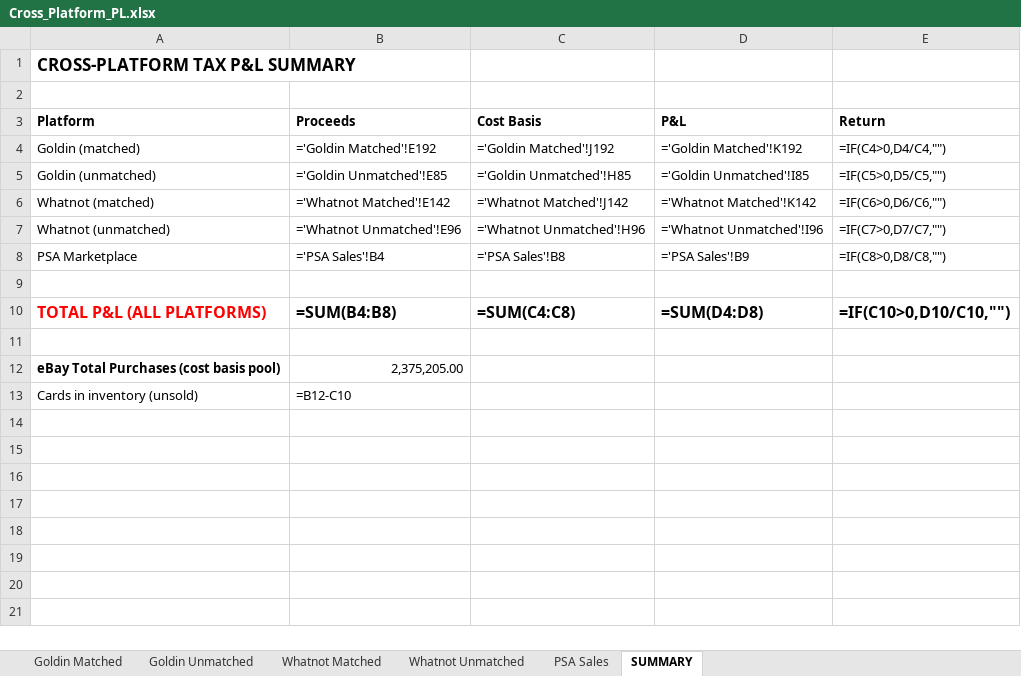
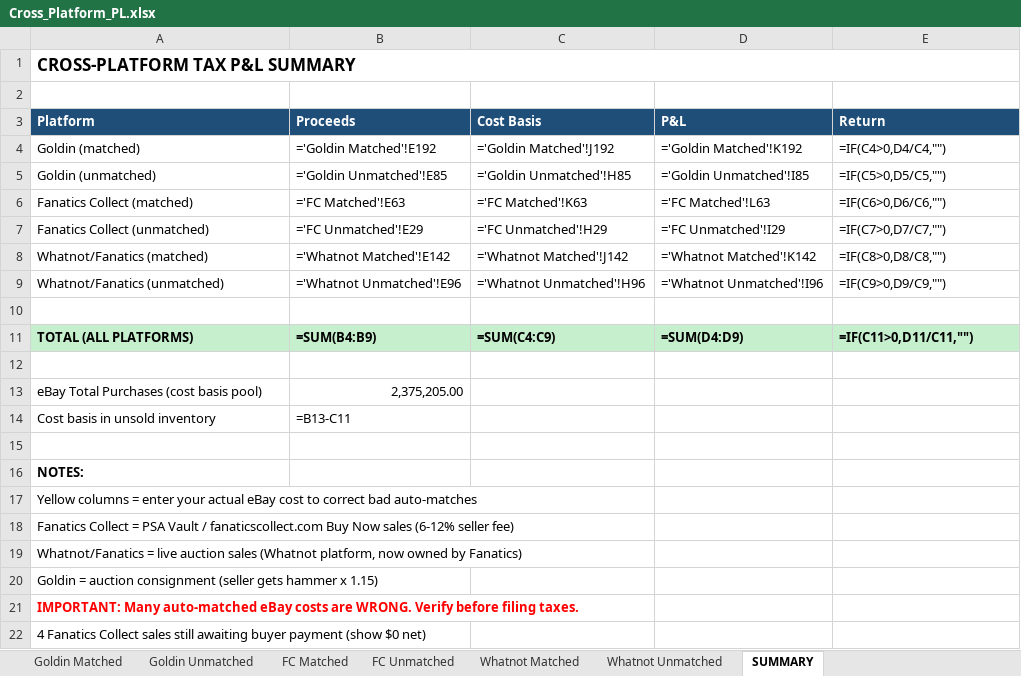
Before and after one commit to jaredzeisler/sports-card-agent, an Excel workbook: Inventory/Cross_Platform_PL.xlsx, sheet SUMMARY, drawn as a sheet; values as stored, in another font and other column widths than the file's, no borders; formulas without a stored value are shown as written; removed rows and columns are numbered as before the commit, all else as after; the diff names each change by its address in the sheet, - before the commit and + after, or states it on an @@ line.

```diff
--- a/Inventory/Cross_Platform_PL.xlsx (sheet SUMMARY)
+++ b/Inventory/Cross_Platform_PL.xlsx (sheet SUMMARY)
-sheet tab: PSA Sales
+sheet tab: FC Matched
+sheet tab: FC Unmatched
+A1:E1 merged
@@ A3:E3 fill: none → #1F4E79, text colour: black → #FFFFFF @@
+row 6: Fanatics Collect (matched) | ='FC Matched'!E63 | ='FC Matched'!K63 | ='FC Matched'!L63 | =IF(C6>0,D6/C6,"")
+row 7: Fanatics Collect (unmatched) | ='FC Unmatched'!E29 | ='FC Unmatched'!H29 | ='FC Unmatched'!I29 | =IF(C7>0,D7/C7,"")
-A8 (Platform): Whatnot (matched)
+A8 (Platform): Whatnot/Fanatics (matched)
-E8 (Return): =IF(C6>0,D6/C6,"")
+E8 (Return): =IF(C8>0,D8/C8,"")
-A9 (Platform): Whatnot (unmatched)
+A9 (Platform): Whatnot/Fanatics (unmatched)
-E9 (Return): =IF(C7>0,D7/C7,"")
+E9 (Return): =IF(C9>0,D9/C9,"")
-row 8: PSA Marketplace | ='PSA Sales'!B4 | ='PSA Sales'!B8 | ='PSA Sales'!B9 | =IF(C8>0,D8/C8,"")
-A11 (Platform): TOTAL P&L (ALL PLATFORMS)
+A11 (Platform): TOTAL (ALL PLATFORMS)
-A11:E11 fill: none
+A11:E11 fill: #C6EFCE
-A11 text colour: #FF0000
+A11 text colour: black
@@ A11:E11 text size: smaller @@
-B11 (Proceeds): =SUM(B4:B8)
+B11 (Proceeds): =SUM(B4:B9)
-C11 (Cost Basis): =SUM(C4:C8)
+C11 (Cost Basis): =SUM(C4:C9)
-D11 (P&L): =SUM(D4:D8)
+D11 (P&L): =SUM(D4:D9)
-E11 (Return): =IF(C10>0,D10/C10,"")
+E11 (Return): =IF(C11>0,D11/C11,"")
-A13 bold: on
+A13 bold: off
+row 14: Cost basis in unsold inventory | =B13-C11
-row 15: Cards in inventory (unsold) | =B12-C10
+row 15: (empty)
+row 16: NOTES:
+row 17: Yellow columns = enter your actual eBay cost to correct bad auto-matches
+row 18: Fanatics Collect = PSA Vault / fanaticscollect.com Buy Now sales (6-12% seller fee)
+row 19: Whatnot/Fanatics = live auction sales (Whatnot platform, now owned by Fanatics)
+row 20: Goldin = auction consignment (seller gets hammer x 1.15)
+row 21: IMPORTANT: Many auto-matched eBay costs are WRONG. Verify before filing taxes.
+row 22: 4 Fanatics Collect sales still awaiting buyer payment (show $0 net)
```
Also changed, not shown: sheet Goldin Matched, sheet Whatnot Matched, sheet Whatnot Unmatched, sheet Goldin Unmatched.
